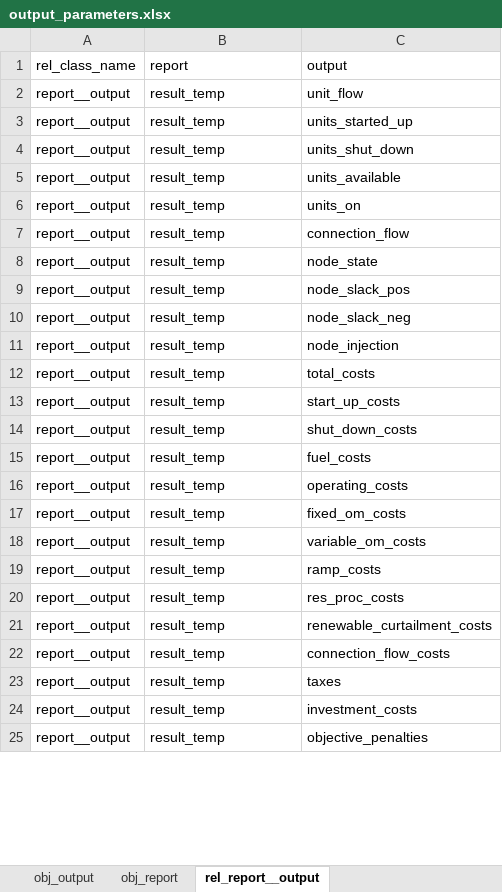
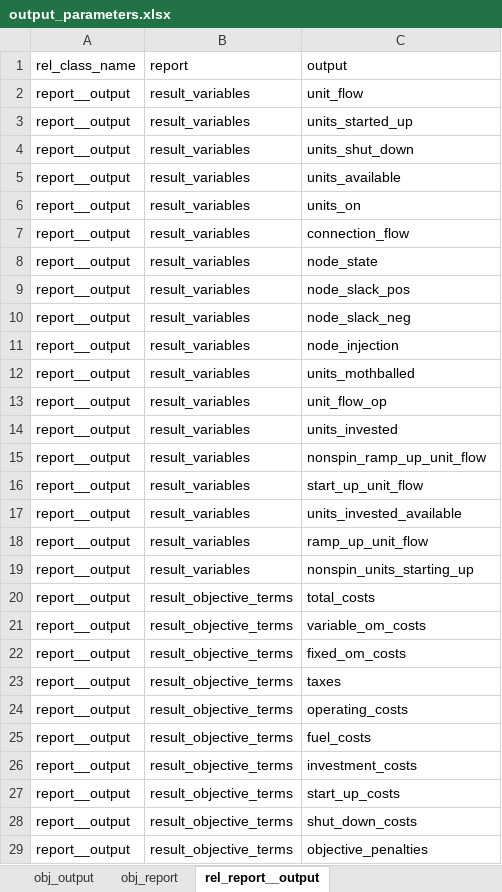
Before and after one commit to Spine-project/spinetoolbox_rts-glmc, an Excel workbook: spine_rts-gmlc/datasets/output_parameters.xlsx, sheet rel_report__output, drawn as a sheet; only a part is shown; values as stored, in another font and other column widths than the file's, no borders; removed rows and columns are numbered as before the commit, all else as after; the diff covers the shown part only; the diff names each change by its address in the sheet, - before the commit and + after, or states it on an @@ line.

Commit message:
update output terms w.r.t. SpineOpt development

```diff
--- a/spine_rts-gmlc/datasets/output_parameters.xlsx (sheet rel_report__output)
+++ b/spine_rts-gmlc/datasets/output_parameters.xlsx (sheet rel_report__output)
-B2:B11: result_temp
+B2:B11: result_variables
+row 12: report__output | result_variables | units_mothballed
+row 13: report__output | result_variables | unit_flow_op
+row 14: report__output | result_variables | units_invested
+row 15: report__output | result_variables | nonspin_ramp_up_unit_flow
+row 16: report__output | result_variables | start_up_unit_flow
+row 17: report__output | result_variables | units_invested_available
+row 18: report__output | result_variables | ramp_up_unit_flow
+row 19: report__output | result_variables | nonspin_units_starting_up
-B20: result_temp
+B20: result_objective_terms
-row 13: report__output | result_temp | start_up_costs
-row 14: report__output | result_temp | shut_down_costs
-row 15: report__output | result_temp | fuel_costs
-B21:B22: result_temp
+B21:B22: result_objective_terms
-C21: operating_costs
+C21: variable_om_costs
-row 18: report__output | result_temp | variable_om_costs
-row 19: report__output | result_temp | ramp_costs
-row 20: report__output | result_temp | res_proc_costs
-row 21: report__output | result_temp | renewable_curtailment_costs
-row 22: report__output | result_temp | connection_flow_costs
-B23: result_temp
+B23: result_objective_terms
+row 24: report__output | result_objective_terms | operating_costs
+row 25: report__output | result_objective_terms | fuel_costs
-B26: result_temp
+B26: result_objective_terms
+row 27: report__output | result_objective_terms | start_up_costs
+row 28: report__output | result_objective_terms | shut_down_costs
-B29: result_temp
+B29: result_objective_terms
```
Also changed, not shown: 4 added rows and 1 edited cell elsewhere in this sheet, sheet obj_output, sheet obj_report, 1 other file.
